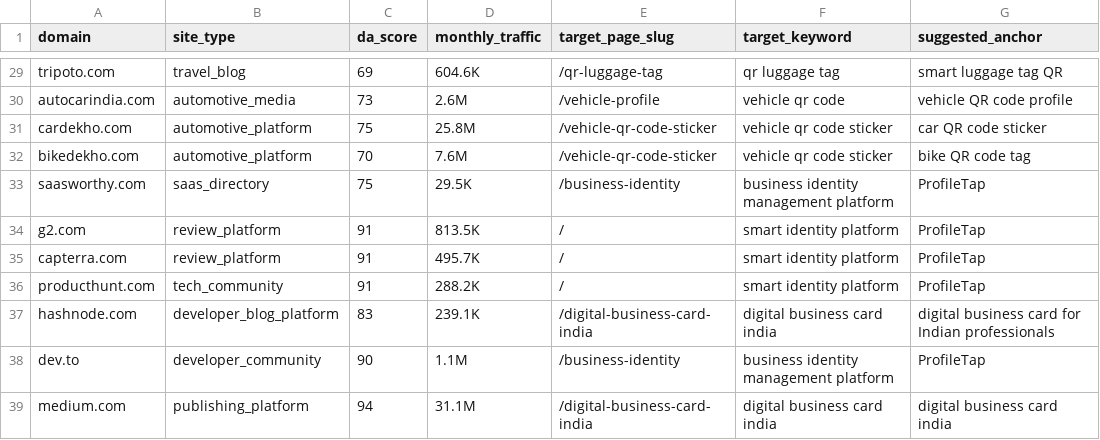
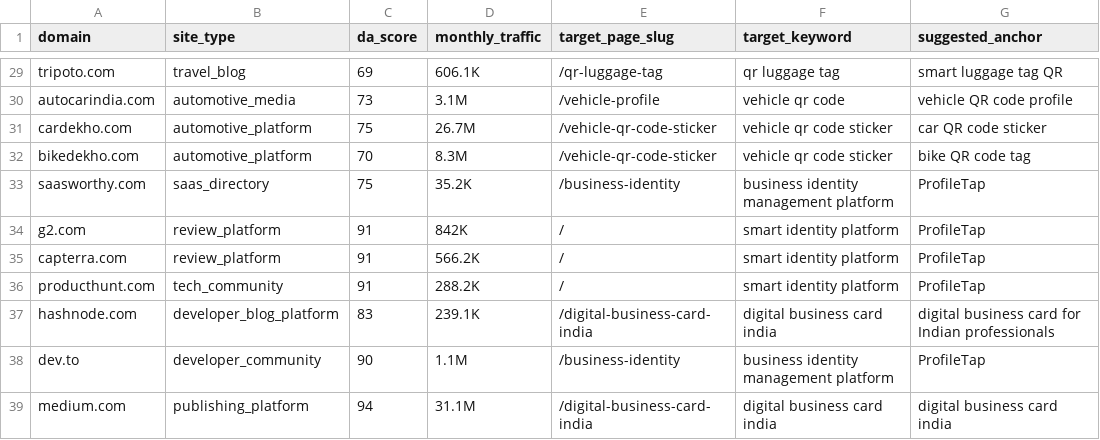
Before and after one commit to vedantacore-admin/profiletap-seo-os, a CSV file: projects/profiletap/data/backlinks/backlink_targets.csv, drawn as a sheet; only a part is shown, gaps mark what is left out; the diff covers the shown part only; the diff names each change by its address in the sheet, - before the commit and + after, or states it on an @@ line.

```diff
--- a/projects/profiletap/data/backlinks/backlink_targets.csv
+++ b/projects/profiletap/data/backlinks/backlink_targets.csv
-D29 (monthly_traffic): 604.6K
+D29 (monthly_traffic): 606.1K
-D30 (monthly_traffic): 2.6M
+D30 (monthly_traffic): 3.1M
-D31 (monthly_traffic): 25.8M
+D31 (monthly_traffic): 26.7M
-D32 (monthly_traffic): 7.6M
+D32 (monthly_traffic): 8.3M
-D33 (monthly_traffic): 29.5K
+D33 (monthly_traffic): 35.2K
-D34 (monthly_traffic): 813.5K
+D34 (monthly_traffic): 842K
-D35 (monthly_traffic): 495.7K
+D35 (monthly_traffic): 566.2K
```
Also changed, not shown: 25 edited cells elsewhere in this file, projects/profiletap/data/backlinks/outreach_tracker.csv.
